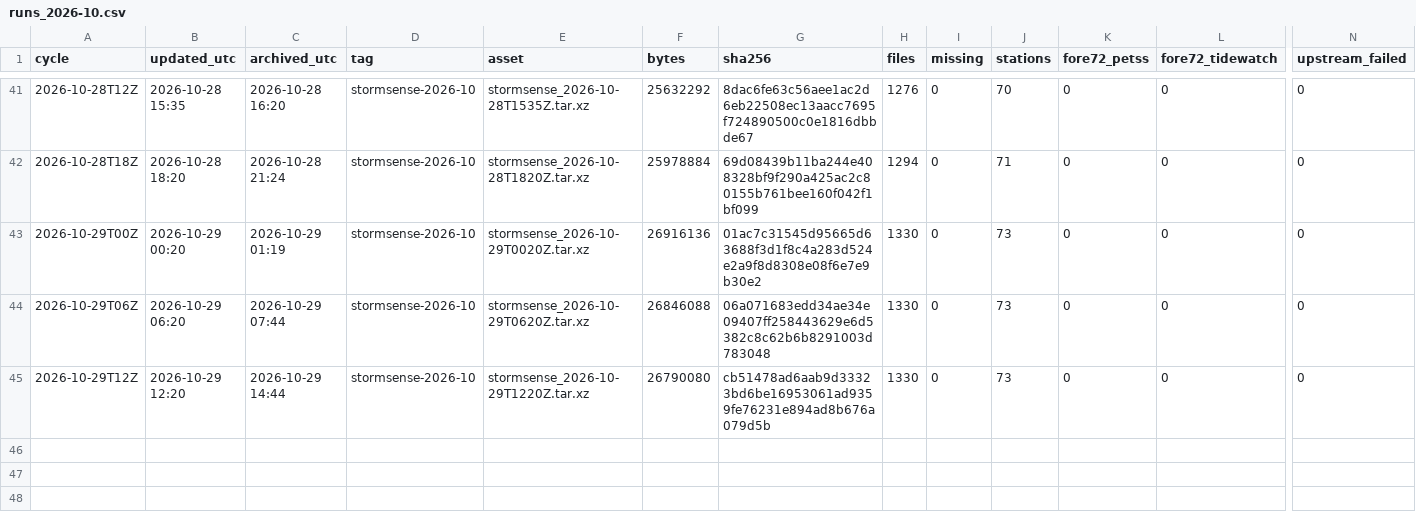
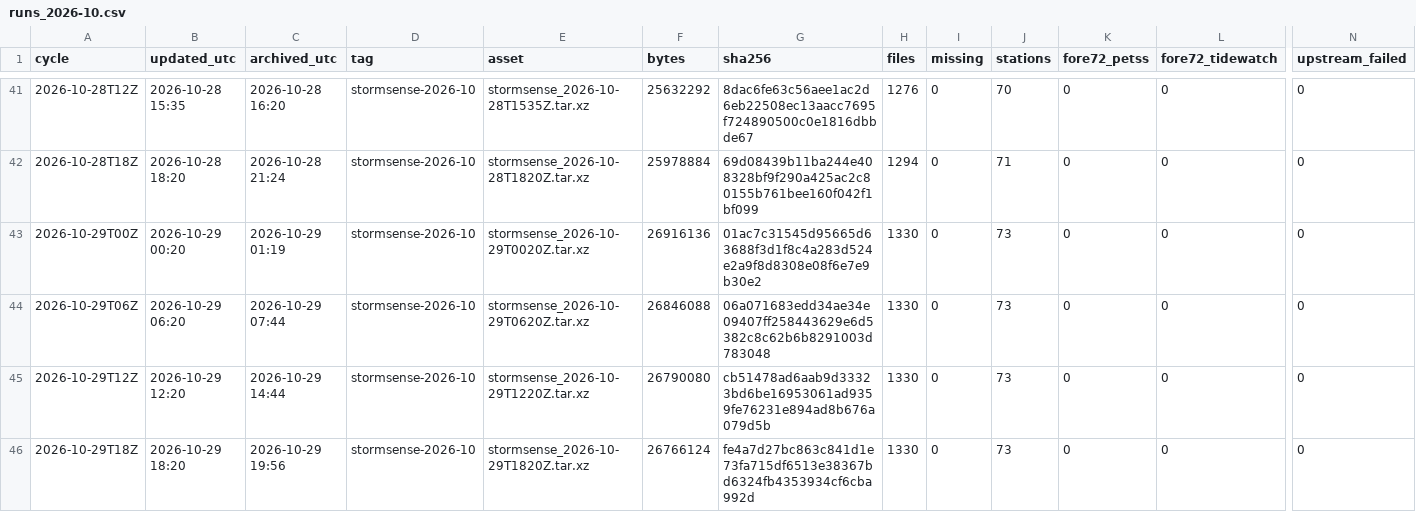
Before and after one commit to DerekLoftis/StormSense-archive, a CSV file: data/index/stormsense-latest/runs_2026-10.csv, drawn as a sheet; only a part is shown, gaps mark what is left out; rows hold the shown columns only; the diff names each change by its address in the sheet, - before the commit and + after, or states it on an @@ line.

```diff
--- a/data/index/stormsense-latest/runs_2026-10.csv
+++ b/data/index/stormsense-latest/runs_2026-10.csv
+row 46: 2026-10-29T18Z | 2026-10-29 18:20 | 2026-10-29 19:56 | stormsense-2026-10 | stormsense_2026-10-29T1820Z.tar.xz | 26766124 | fe4a7d27bc863c841d1e73fa715df6513e38367bd6324fb4353934cf6cba992d | 1330 | 0 | 73 | 0 | 0 | 0
```
Also changed, not shown: 1 other file.
